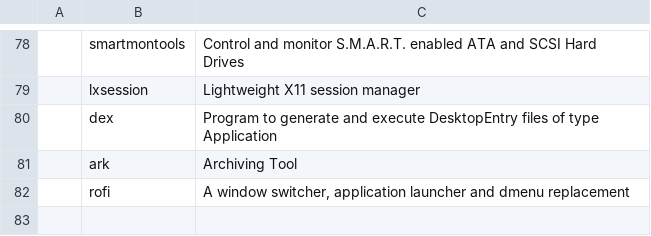
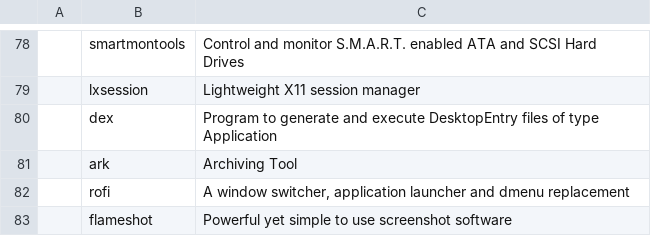
Before and after one commit to wc7086/CARBS, a CSV file: progs.csv, drawn as a sheet; only a part is shown, gaps mark what is left out; the diff names each change by its address in the sheet, - before the commit and + after, or states it on an @@ line.

Commit message:
progs.csv: Add flameshot(Powerful yet simple to use screenshot software)

```diff
--- a/progs.csv
+++ b/progs.csv
+row 83:  | flameshot | Powerful yet simple to use screenshot software
```
